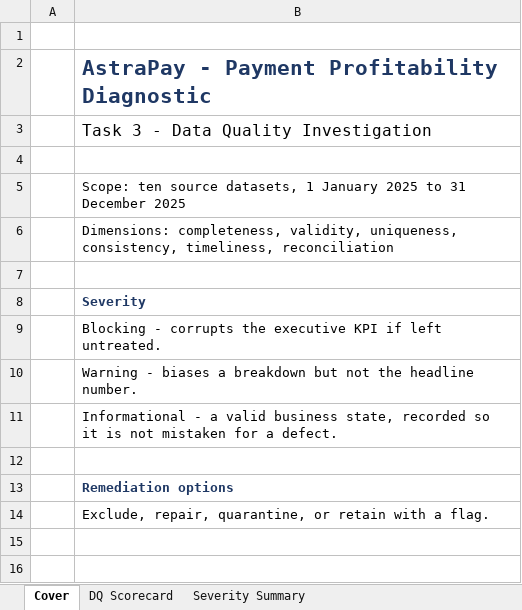
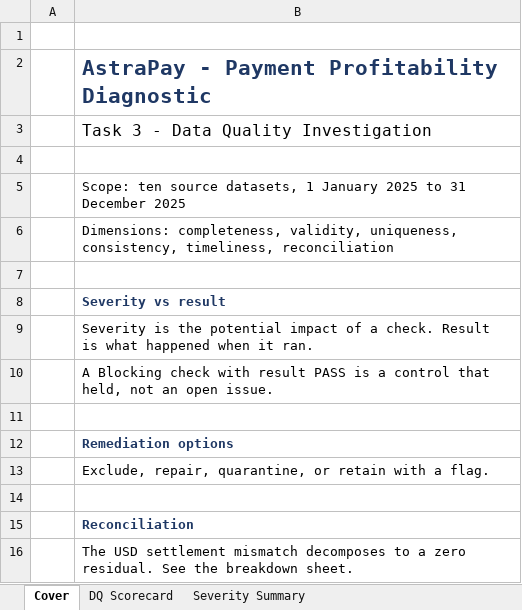
Before and after one commit to junaid-mustafa-006/astrapay-capstone, an Excel workbook: 03_dq_report/03_dq_report.xlsx, sheet Cover, drawn as a sheet; values as stored, in another font and other column widths than the file's, no borders; removed rows and columns are numbered as before the commit, all else as after; the diff names each change by its address in the sheet, - before the commit and + after, or states it on an @@ line.

Commit message:
feat: profitability model and dq report
- add pricing_plan rate card; settlement.fee_amount is now merchant revenue,
  route_cost remains provider cost, so contribution is derivable
- task 3: add PASS/FAIL result, reconciliation breakdown (zero residual),
  evidence samples for each failing blocking check
- task 4: star schema at one row per payment attempt, all one-to-many
  sources pre-aggregated to transaction grain before joining
- validation: transaction-side vs settlement-side reconcile at $566,298.30;
  naive joins shown to inflate 11.9x and 1.002x

```diff
--- a/03_dq_report/03_dq_report.xlsx (sheet Cover)
+++ b/03_dq_report/03_dq_report.xlsx (sheet Cover)
-B8: Severity
+B8: Severity vs result
-B9: Blocking - corrupts the executive KPI if left untreated.
+B9: Severity is the potential impact of a check. Result is what happened when it ran.
-B10: Warning - biases a breakdown but not the headline number.
+B10: A Blocking check with result PASS is a control that held, not an open issue.
-row 11:  | Informational - a valid business state, recorded so it is not mistaken for a defect.
+row 14: (empty)
+row 15:  | Reconciliation
+row 16:  | The USD settlement mismatch decomposes to a zero residual. See the breakdown sheet.
```
Also changed, not shown: sheet DQ Scorecard, sheet Severity Summary, other sheet tabs, 28 other files.
